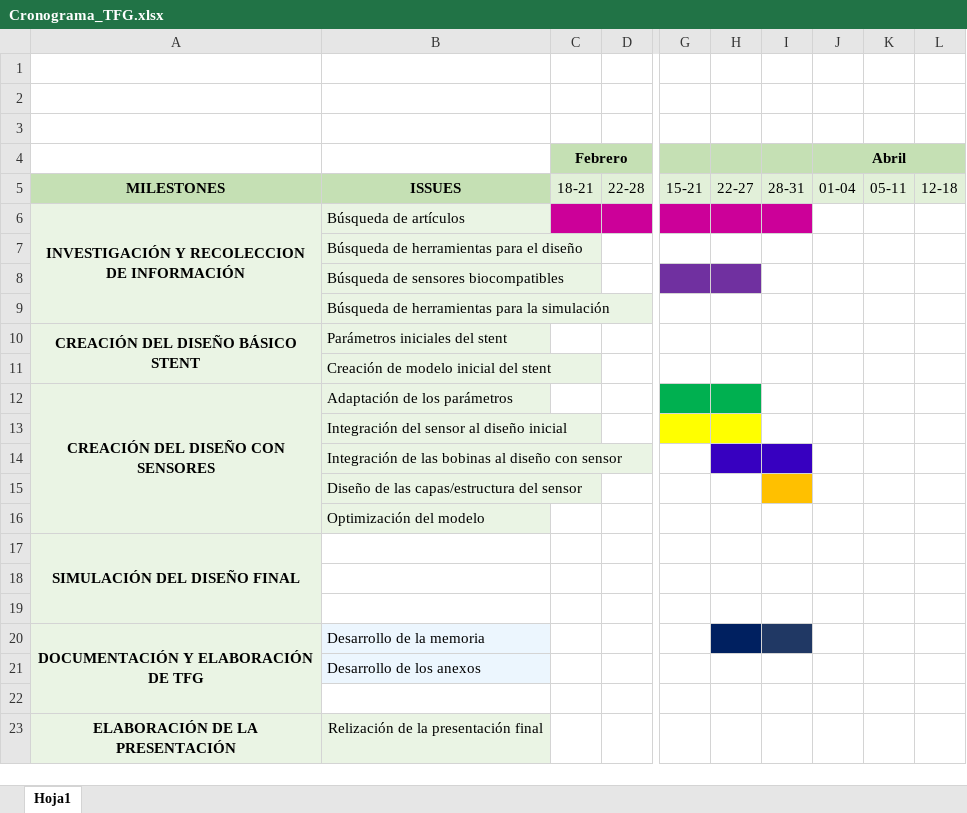
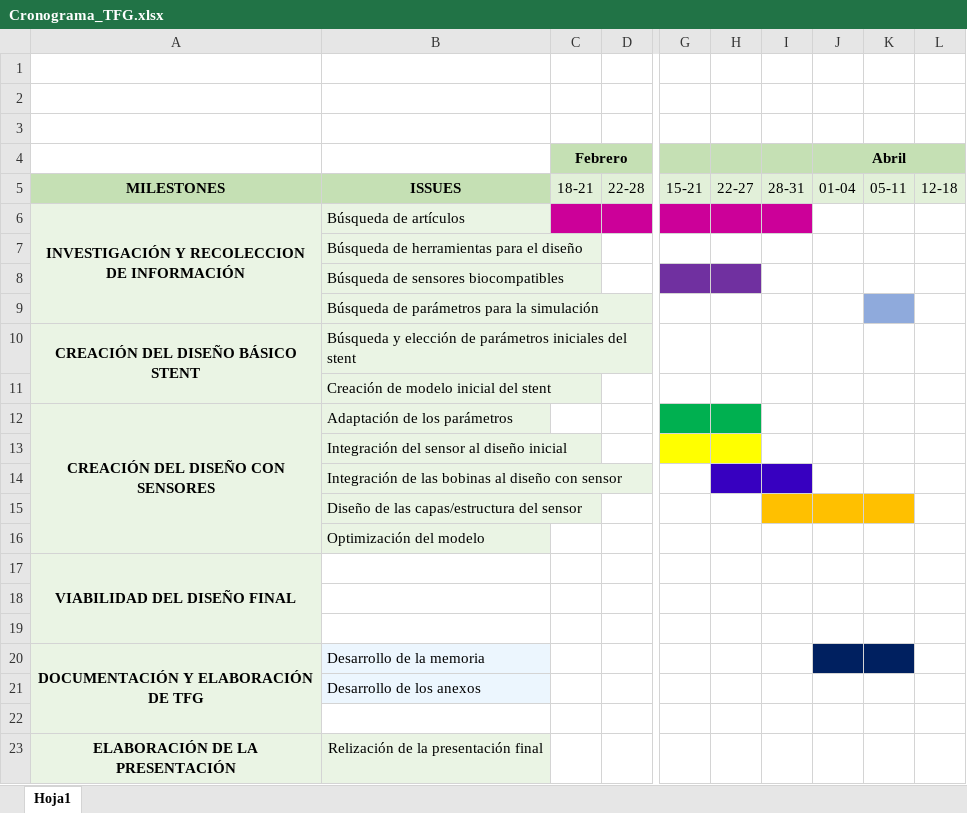
Before and after one commit to JuliaArellano/Trabajo_Fin_Grado_GIS, an Excel workbook: Cronograma_TFG.xlsx, sheet Hoja1, drawn as a sheet; only a part is shown, gaps mark what is left out; values as stored, in another font and other column widths than the file's, no borders; the diff names each change by its address in the sheet, - before the commit and + after, or states it on an @@ line.

Commit message:
Actualización del cronograma

```diff
--- a/Cronograma_TFG.xlsx (sheet Hoja1)
+++ b/Cronograma_TFG.xlsx (sheet Hoja1)
-B9: Búsqueda de herramientas para la simulación
+B9: Búsqueda de parámetros para la simulación
-K9 fill: none
+K9 fill: #8FAADC
-B10: Parámetros iniciales del stent
+B10: Búsqueda y elección de parámetros iniciales del stent
-J15:K15 fill: none
+J15:K15 fill: #FFC000
-A17: SIMULACIÓN DEL DISEÑO FINAL
+A17: VIABILIDAD DEL DISEÑO FINAL
-H20 fill: #002060
+H20 fill: none
-I20 fill: #203864
+I20 fill: none
-J20:K20 fill: none
+J20:K20 fill: #002060
```
